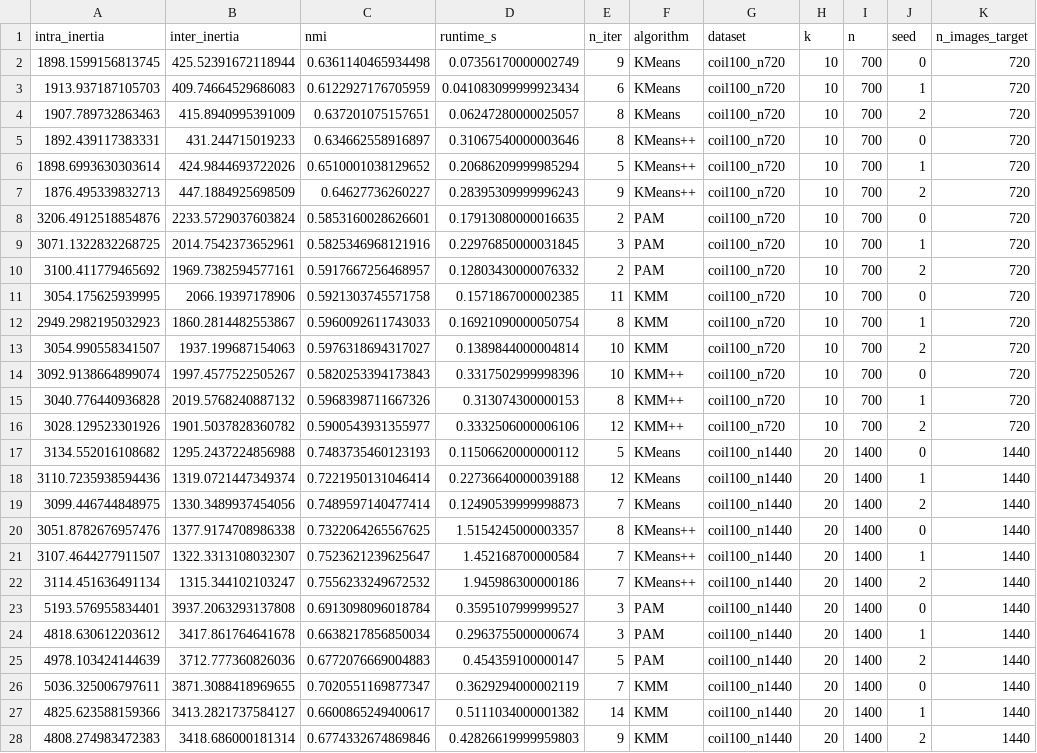
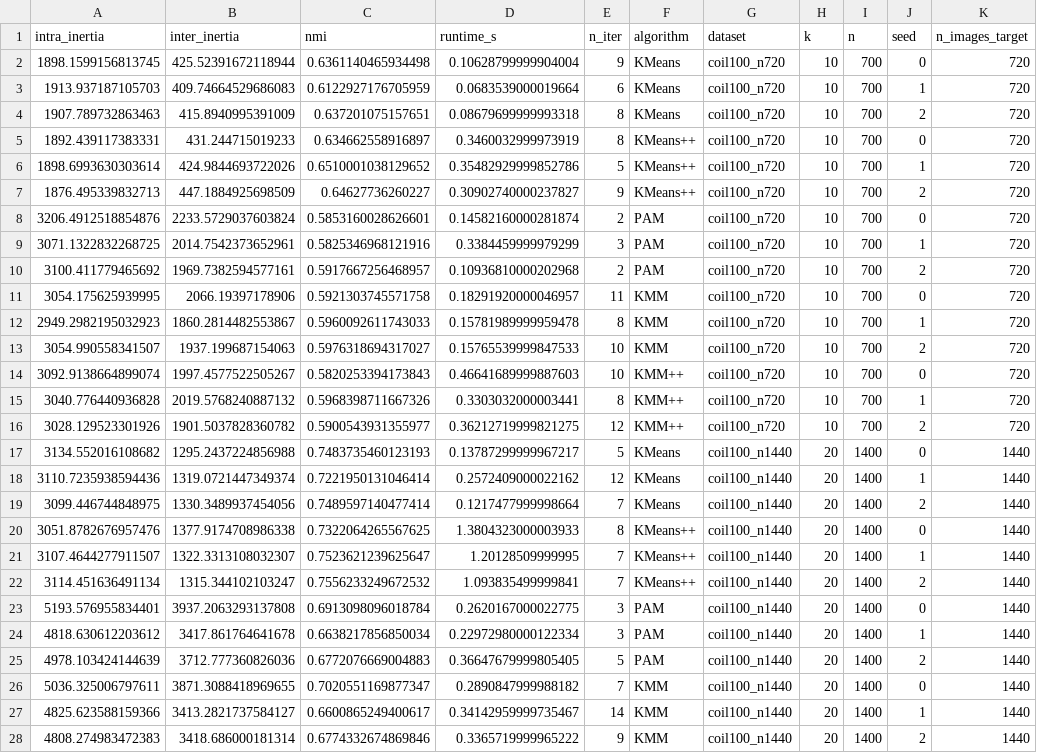
Before and after one commit to wissal630/IRIAD-hybrid-distributed-clustering, a CSV file: results/baseline_coil100.csv, drawn as a sheet; only a part is shown; the diff covers the shown part only; the diff names each change by its address in the sheet, - before the commit and + after, or states it on an @@ line.

```diff
--- a/results/baseline_coil100.csv
+++ b/results/baseline_coil100.csv
-D2 (runtime_s): 0.07356170000002749
+D2 (runtime_s): 0.10628799999904004
-D3 (runtime_s): 0.041083099999923434
+D3 (runtime_s): 0.0683539000019664
-D4 (runtime_s): 0.06247280000025057
+D4 (runtime_s): 0.08679699999993318
-D5 (runtime_s): 0.31067540000003646
+D5 (runtime_s): 0.3460032999973919
-D6 (runtime_s): 0.20686209999985294
+D6 (runtime_s): 0.35482929999852786
-D7 (runtime_s): 0.28395309999996243
+D7 (runtime_s): 0.30902740000237827
-D8 (runtime_s): 0.17913080000016635
+D8 (runtime_s): 0.14582160000281874
-D9 (runtime_s): 0.22976850000031845
+D9 (runtime_s): 0.3384459999979299
-D10 (runtime_s): 0.12803430000076332
+D10 (runtime_s): 0.10936810000202968
-D11 (runtime_s): 0.1571867000002385
+D11 (runtime_s): 0.18291920000046957
-D12 (runtime_s): 0.16921090000050754
+D12 (runtime_s): 0.15781989999959478
-D13 (runtime_s): 0.1389844000004814
+D13 (runtime_s): 0.15765539999847533
-D14 (runtime_s): 0.3317502999998396
+D14 (runtime_s): 0.46641689999887603
-D15 (runtime_s): 0.313074300000153
+D15 (runtime_s): 0.3303032000003441
-D16 (runtime_s): 0.3332506000006106
+D16 (runtime_s): 0.36212719999821275
-D17 (runtime_s): 0.11506620000000112
+D17 (runtime_s): 0.13787299999967217
-D18 (runtime_s): 0.22736640000039188
+D18 (runtime_s): 0.2572409000022162
-D19 (runtime_s): 0.12490539999998873
+D19 (runtime_s): 0.1217477999998664
-D20 (runtime_s): 1.5154245000003357
+D20 (runtime_s): 1.3804323000003933
-D21 (runtime_s): 1.452168700000584
+D21 (runtime_s): 1.20128509999995
-D22 (runtime_s): 1.945986300000186
+D22 (runtime_s): 1.093835499999841
-D23 (runtime_s): 0.3595107999999527
+D23 (runtime_s): 0.2620167000022775
-D24 (runtime_s): 0.2963755000000674
+D24 (runtime_s): 0.22972980000122334
-D25 (runtime_s): 0.454359100000147
+D25 (runtime_s): 0.36647679999805405
-D26 (runtime_s): 0.3629294000002119
+D26 (runtime_s): 0.2890847999988182
-D27 (runtime_s): 0.5111034000001382
+D27 (runtime_s): 0.34142959999735467
-D28 (runtime_s): 0.42826619999959803
+D28 (runtime_s): 0.3365719999965222
```
Also changed, not shown: 3 edited cells elsewhere in this file, 15 other files.
